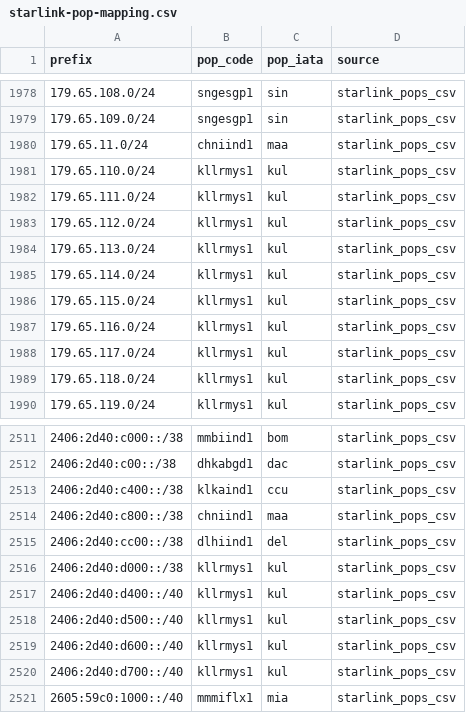
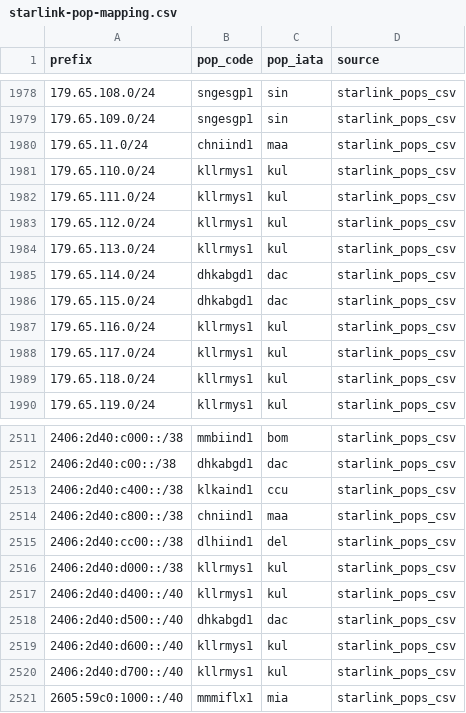
Before and after one commit to ipanalytics/Sat-geoip, a CSV file: outputs/starlink-pop-mapping.csv, drawn as a sheet; only a part is shown, gaps mark what is left out.

```diff
--- a/outputs/starlink-pop-mapping.csv
+++ b/outputs/starlink-pop-mapping.csv
@@ -1984,4 +1984,4 @@ prefix,pop_code,pop_iata,source
 179.65.113.0/24,kllrmys1,kul,starlink_pops_csv
-179.65.114.0/24,kllrmys1,kul,starlink_pops_csv
-179.65.115.0/24,kllrmys1,kul,starlink_pops_csv
+179.65.114.0/24,dhkabgd1,dac,starlink_pops_csv
+179.65.115.0/24,dhkabgd1,dac,starlink_pops_csv
 179.65.116.0/24,kllrmys1,kul,starlink_pops_csv
@@ -2517,3 +2517,3 @@ prefix,pop_code,pop_iata,source
 2406:2d40:d400::/40,kllrmys1,kul,starlink_pops_csv
-2406:2d40:d500::/40,kllrmys1,kul,starlink_pops_csv
+2406:2d40:d500::/40,dhkabgd1,dac,starlink_pops_csv
 2406:2d40:d600::/40,kllrmys1,kul,starlink_pops_csv
```
Also changed, not shown: outputs/pops-vs-ptr-mismatch.csv, outputs/prefix-changes.csv, 10 other files.
